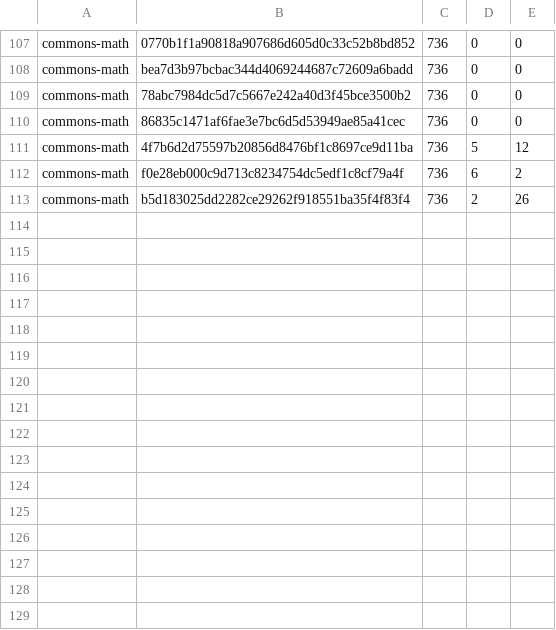
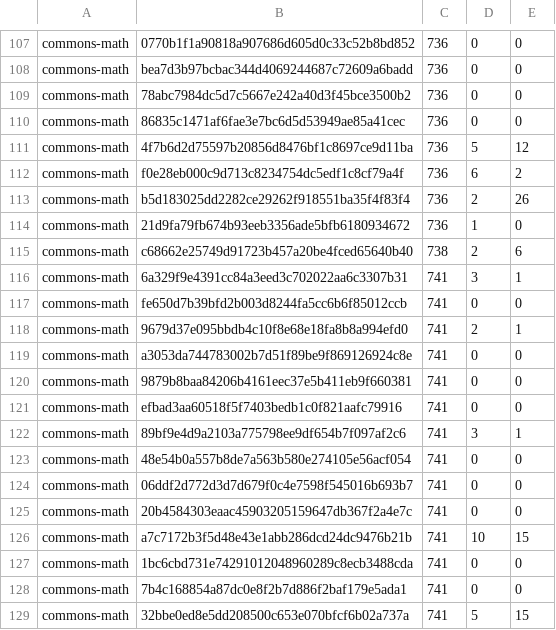
Before and after one commit to Mondego/TLDR, a CSV file: commons-math.csv, drawn as a sheet; only a part is shown, gaps mark what is left out.

```diff
--- a/commons-math.csv
+++ b/commons-math.csv
@@ -113 +113,17 @@ commons-math,f0e28eb000c9d713c8234754dc5edf1c8cf79a4f,736,6,2
 commons-math,b5d183025dd2282ce29262f918551ba35f4f83f4,736,2,26
+commons-math,21d9fa79fb674b93eeb3356ade5bfb6180934672,736,1,0
+commons-math,c68662e25749d91723b457a20be4fced65640b40,738,2,6
+commons-math,6a329f9e4391cc84a3eed3c702022aa6c3307b31,741,3,1
+commons-math,fe650d7b39bfd2b003d8244fa5cc6b6f85012ccb,741,0,0
+commons-math,9679d37e095bbdb4c10f8e68e18fa8b8a994efd0,741,2,1
+commons-math,a3053da744783002b7d51f89be9f869126924c8e,741,0,0
+commons-math,9879b8baa84206b4161eec37e5b411eb9f660381,741,0,0
+commons-math,efbad3aa60518f5f7403bedb1c0f821aafc79916,741,0,0
+commons-math,89bf9e4d9a2103a775798ee9df654b7f097af2c6,741,3,1
+commons-math,48e54b0a557b8de7a563b580e274105e56acf054,741,0,0
+commons-math,06ddf2d772d3d7d679f0c4e7598f545016b693b7,741,0,0
+commons-math,20b4584303eaac45903205159647db367f2a4e7c,741,0,0
+commons-math,a7c7172b3f5d48e43e1abb286dcd24dc9476b21b,741,10,15
+commons-math,1bc6cbd731e74291012048960289c8ecb3488cda,741,0,0
+commons-math,7b4c168854a87dc0e8f2b7d886f2baf179e5ada1,741,0,0
+commons-math,32bbe0ed8e5dd208500c653e070bfcf6b02a737a,741,5,15
```
Also changed, not shown: compilation-info.csv, 1 other file.
